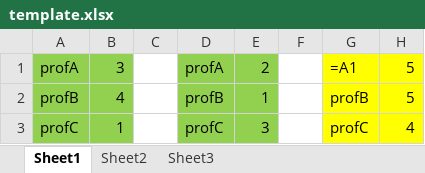
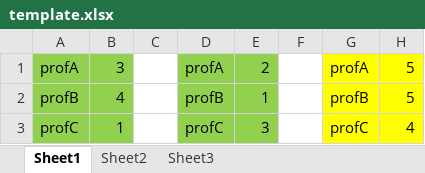
Before and after one commit to niazisalah/XlsXwizard, an Excel workbook: template.xlsx, sheet Sheet1, drawn as a sheet; values as stored, in another font and other column widths than the file's, no borders; formulas are shown in place of their values; the diff names each change by its address in the sheet, - before the commit and + after, or states it on an @@ line.

```diff
--- a/template.xlsx (sheet Sheet1)
+++ b/template.xlsx (sheet Sheet1)
-G1: =A1
+G1: profA
```
Also changed, not shown: 10 other files.
